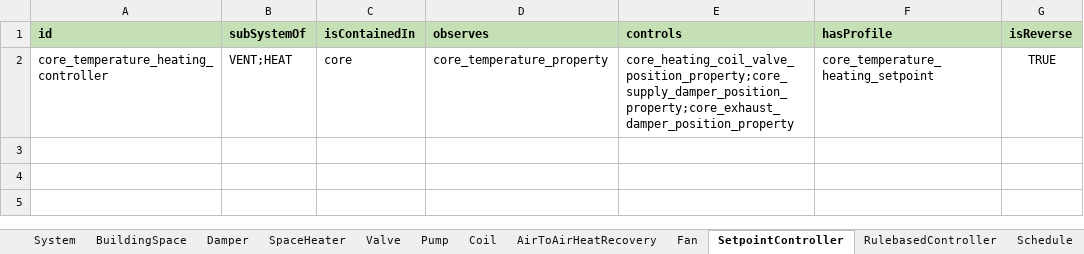
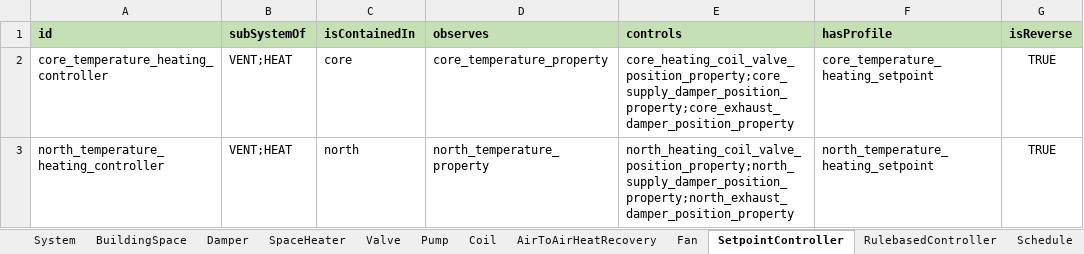
Before and after one commit to SebsCubs/t4b-gym, an Excel workbook: boptest_model/two_rooms_only_template.xlsm, sheet SetpointController, drawn as a sheet; values as stored, in another font and other column widths than the file's, no borders; the diff names each change by its address in the sheet, - before the commit and + after, or states it on an @@ line.

```diff
--- a/boptest_model/two_rooms_only_template.xlsm (sheet SetpointController)
+++ b/boptest_model/two_rooms_only_template.xlsm (sheet SetpointController)
+row 3: north_temperature_heating_controller | VENT;HEAT | north | north_temperature_property | north_heating_coil_valve_position_property;north_supply_damper_position_property;north_exhaust_damper_position_property | north_temperature_heating_setpoint | TRUE
```
Also changed, not shown: sheet named_ranges, formulas that keep their value.
